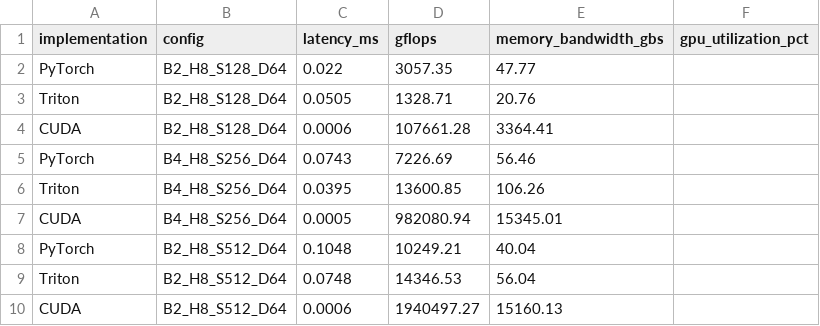
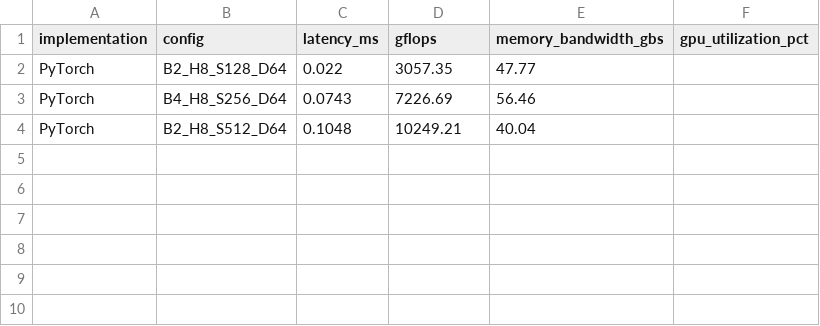
Before and after one commit to boson316/RTX3050-GPU-Mastery, a CSV file: benchmarks/benchmark_attention_results.csv, drawn as a sheet; the diff names each change by its address in the sheet, - before the commit and + after, or states it on an @@ line.

```diff
--- a/benchmarks/benchmark_attention_results.csv
+++ b/benchmarks/benchmark_attention_results.csv
-row 3: Triton | B2_H8_S128_D64 | 0.0505 | 1328.71 | 20.76
-row 4: CUDA | B2_H8_S128_D64 | 0.0006 | 107661.28 | 3364.41
-row 6: Triton | B4_H8_S256_D64 | 0.0395 | 13600.85 | 106.26
-row 7: CUDA | B4_H8_S256_D64 | 0.0005 | 982080.94 | 15345.01
-row 9: Triton | B2_H8_S512_D64 | 0.0748 | 14346.53 | 56.04
-row 10: CUDA | B2_H8_S512_D64 | 0.0006 | 1940497.27 | 15160.13
```
Also changed, not shown: benchmarks/benchmark_conv_results.csv, benchmarks/benchmark_matmul_results.csv, 40 other files.
